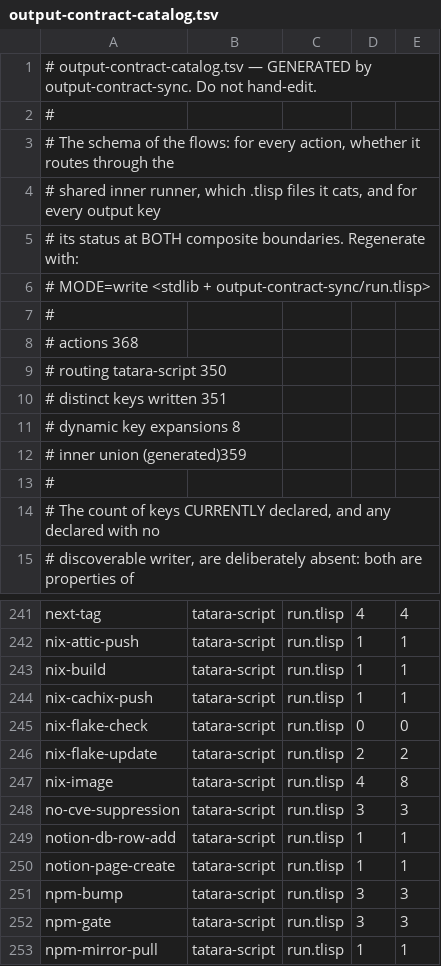
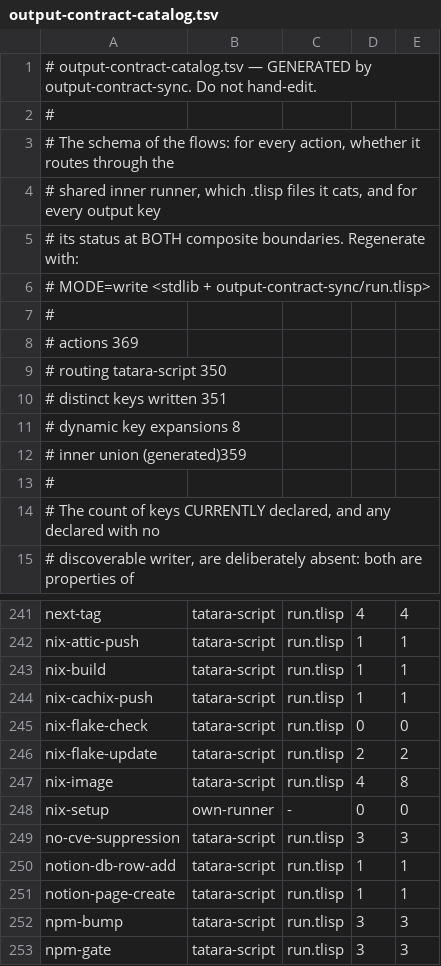
Before and after one commit to pleme-io/actions, a TSV file: output-contract-catalog.tsv, drawn as a sheet; only a part is shown, gaps mark what is left out; the shorter side is filled out with more unchanged rows.

Commit message:
nix-setup: one Nix install step, extracted before its third copy
nix-build and nix-flake-check each inline the same DeterminateSystems
install with a byte-identical nix.conf (sandbox = relaxed, plus
access-tokens when a token is passed). pleme-io/engenho's test.yml needs
Nix on the runner too: its native-backend tests run a real `nix build`
and, without it, fail with `could not run nix ... No such file or
directory` (engenho run 35418242848). That would have been the third
copy, so the step now lives here.

What it owns
- sandbox = relaxed, with the __noChroot reason it is required.
- github-token: rendered once into nix.conf as access-tokens AND handed
  to the installer's own github-token input, so the two access-tokens
  lines come from one input and cannot name different tokens. Empty
  means the installer default, github.token, as a bare `uses:` gets.
- extra-conf passthrough (max-jobs/cores, min-free/max-free).
- The installer pinned to ef8a148 (v22), the SHA caixa-render and
  manifest-list-join already pin, not @main.

Tier: a shared seam, not a fix for the per-job install itself.
NIX-HARDENING §VI still wants Nix baked into the runner image; this
makes that swap one edit. nix-build and nix-flake-check are NOT moved
onto it in this commit.

Checks run locally
- output-contract-sync MODE=check: red before the catalog regen
  ("output-contract-catalog.tsv is out of date ... reason=drift"),
  green after; the catalog gains `nix-setup own-runner - 0 0`.
- tools/check-action-schema.tlisp: 369/369 manifests valid.
- strict duplicate-key YAML parse of nix-setup/action.yml: ok
  (positive control `a: 1\na: 2` rejected).
- runtime-install-lint and action-shell-lint over the tree: rc 0, no new
  violation.

```diff
--- a/output-contract-catalog.tsv
+++ b/output-contract-catalog.tsv
@@ -7,3 +7,3 @@
 #
-# actions                368
+# actions                369
 # routing tatara-script  350
@@ -247,2 +247,3 @@ nix-flake-update	tatara-script	run.tlisp	2	2
 nix-image	tatara-script	run.tlisp	4	8
+nix-setup	own-runner	-	0	0
 no-cve-suppression	tatara-script	run.tlisp	3	3
```
Also changed, not shown: 1 other file.
